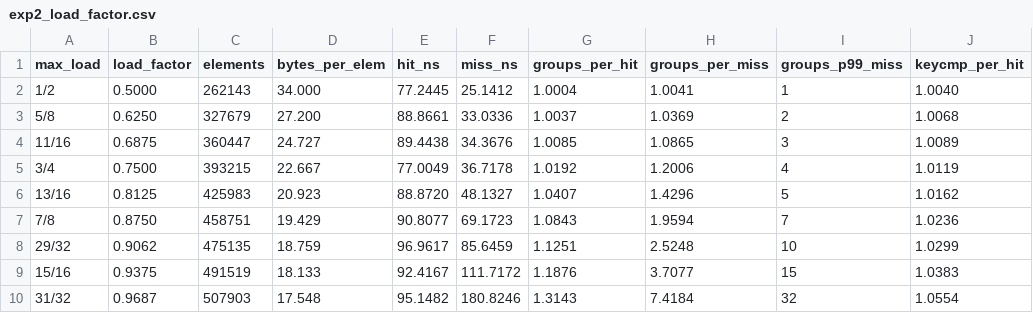
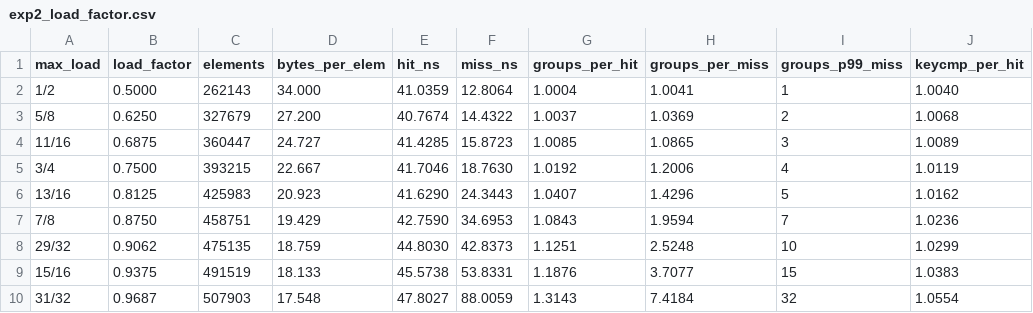
Before and after one commit to Codeshat/maplab, a CSV file: results/exp2_load_factor.csv, drawn as a sheet.

```diff
--- a/results/exp2_load_factor.csv
+++ b/results/exp2_load_factor.csv
@@ -1,10 +1,10 @@
 max_load,load_factor,elements,bytes_per_elem,hit_ns,miss_ns,groups_per_hit,groups_per_miss,groups_p99_miss,keycmp_per_hit
-1/2,0.5000,262143,34.000,77.2445,25.1412,1.0004,1.0041,1,1.0040
-5/8,0.6250,327679,27.200,88.8661,33.0336,1.0037,1.0369,2,1.0068
-11/16,0.6875,360447,24.727,89.4438,34.3676,1.0085,1.0865,3,1.0089
-3/4,0.7500,393215,22.667,77.0049,36.7178,1.0192,1.2006,4,1.0119
-13/16,0.8125,425983,20.923,88.8720,48.1327,1.0407,1.4296,5,1.0162
-7/8,0.8750,458751,19.429,90.8077,69.1723,1.0843,1.9594,7,1.0236
-29/32,0.9062,475135,18.759,96.9617,85.6459,1.1251,2.5248,10,1.0299
-15/16,0.9375,491519,18.133,92.4167,111.7172,1.1876,3.7077,15,1.0383
-31/32,0.9687,507903,17.548,95.1482,180.8246,1.3143,7.4184,32,1.0554
+1/2,0.5000,262143,34.000,41.0359,12.8064,1.0004,1.0041,1,1.0040
+5/8,0.6250,327679,27.200,40.7674,14.4322,1.0037,1.0369,2,1.0068
+11/16,0.6875,360447,24.727,41.4285,15.8723,1.0085,1.0865,3,1.0089
+3/4,0.7500,393215,22.667,41.7046,18.7630,1.0192,1.2006,4,1.0119
+13/16,0.8125,425983,20.923,41.6290,24.3443,1.0407,1.4296,5,1.0162
+7/8,0.8750,458751,19.429,42.7590,34.6953,1.0843,1.9594,7,1.0236
+29/32,0.9062,475135,18.759,44.8030,42.8373,1.1251,2.5248,10,1.0299
+15/16,0.9375,491519,18.133,45.5738,53.8331,1.1876,3.7077,15,1.0383
+31/32,0.9687,507903,17.548,47.8027,88.0059,1.3143,7.4184,32,1.0554
```
Also changed, not shown: results/exp1_simd_vs_scalar.csv, results/exp3_hash_quality.csv, 9 other files.
